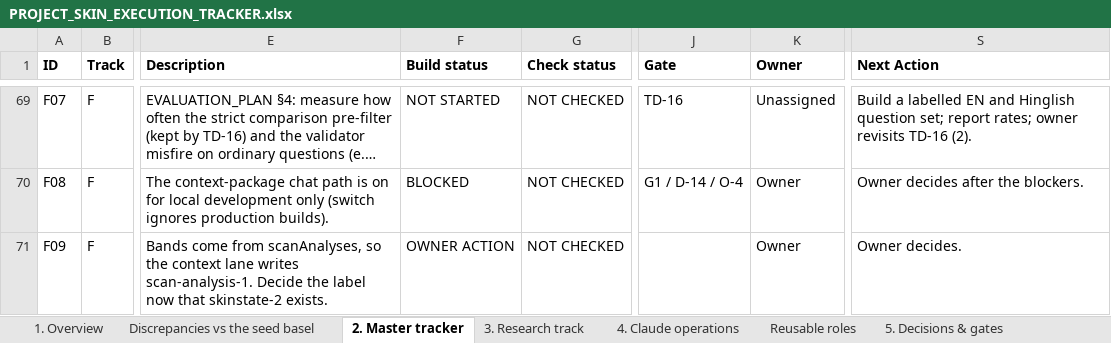
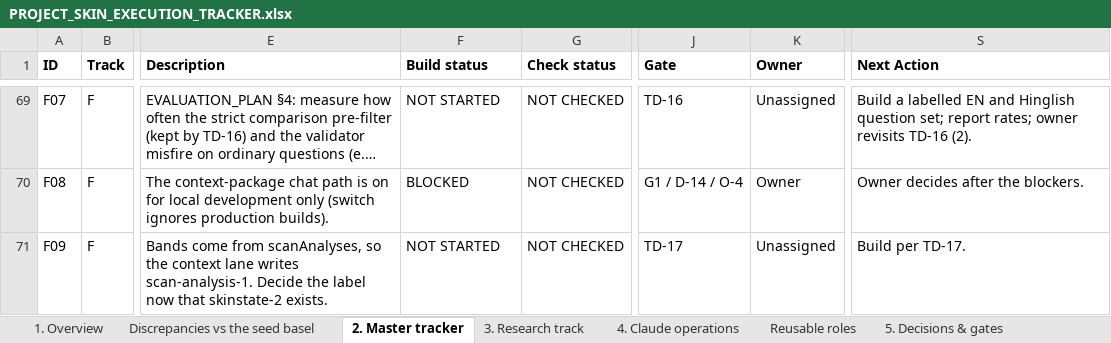
Before and after one commit to Divit-aggarwal/skin-check, an Excel workbook: docs/PROJECT_SKIN_EXECUTION_TRACKER.xlsx, sheet 2. Master tracker, drawn as a sheet; only a part is shown, gaps mark what is left out; long unchanged cells end in …; values as stored, in another font and other column widths than the file's, no borders; the diff covers the shown part only; the diff names each change by its address in the sheet, - before the commit and + after, or states it on an @@ line.

```diff
--- a/docs/PROJECT_SKIN_EXECUTION_TRACKER.xlsx (sheet 2. Master tracker)
+++ b/docs/PROJECT_SKIN_EXECUTION_TRACKER.xlsx (sheet 2. Master tracker)
-F71 (Build status): OWNER ACTION
+F71 (Build status): NOT STARTED
-J71 (Gate): (empty)
+J71 (Gate): TD-17
-K71 (Owner): Owner
+K71 (Owner): Unassigned
-S71 (Next Action): Owner decides.
+S71 (Next Action): Build per TD-17.
```
Also changed, not shown: 13 edited cells elsewhere in this sheet, sheet 5. Decisions & gates, sheet 1. Overview, 1 other file.
